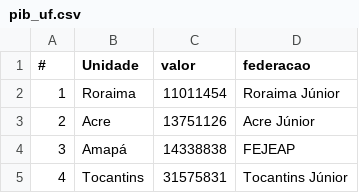
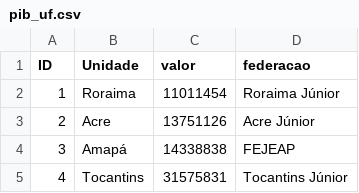
Before and after one commit to GiuliaCampos/tcc2, a CSV file: csv/pib_uf.csv, drawn as a sheet; only a part is shown.

```diff
--- a/csv/pib_uf.csv
+++ b/csv/pib_uf.csv
@@ -1,2 +1,2 @@
-#,Unidade,valor,federacao
+ID,Unidade,valor,federacao
 1,Roraima,11011454,Roraima Júnior
```
Also changed, not shown: csv/annual_metrics.csv, csv/monthly_updates_agosto.csv, 6 other files.
